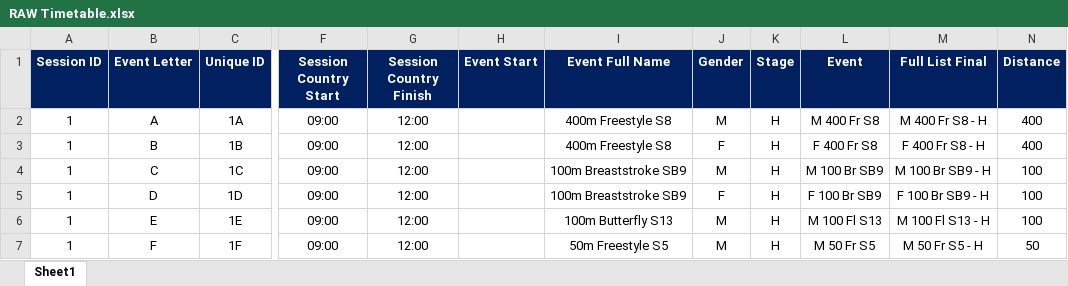
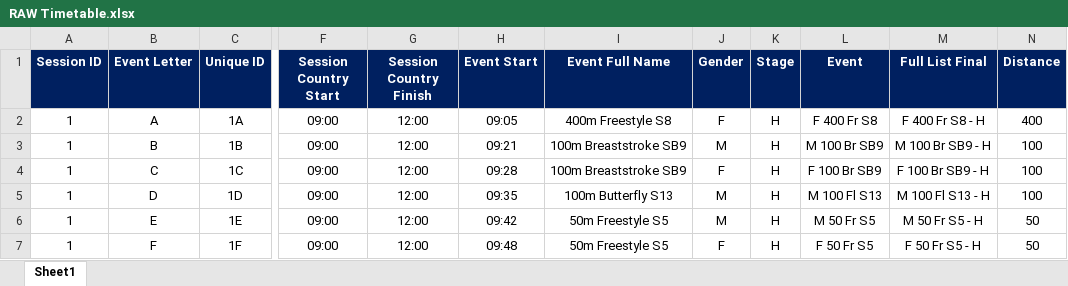
Before and after one commit to matthewmilligan1/Para_World_Championships_Schedule_Viewer, an Excel workbook: RAW Timetable.xlsx, sheet Sheet1, drawn as a sheet; only a part is shown, gaps mark what is left out; values as stored, in another font and other column widths than the file's, no borders; the diff covers the shown part only; the diff names each change by its address in the sheet, - before the commit and + after, or states it on an @@ line.

Commit message:
Add files via upload

```diff
--- a/RAW Timetable.xlsx (sheet Sheet1)
+++ b/RAW Timetable.xlsx (sheet Sheet1)
-H2 (Event Start): (empty)
+H2 (Event Start): 09:05
-J2 (Gender): M
+J2 (Gender): F
-L2 (Event): M 400 Fr S8
+L2 (Event): F 400 Fr S8
-M2 (Full List Final): M 400 Fr S8 - H
+M2 (Full List Final): F 400 Fr S8 - H
-H3 (Event Start): (empty)
+H3 (Event Start): 09:21
-I3 (Event Full Name): 400m Freestyle S8
+I3 (Event Full Name): 100m Breaststroke SB9
-J3 (Gender): F
+J3 (Gender): M
-L3 (Event): F 400 Fr S8
+L3 (Event): M 100 Br SB9
-M3 (Full List Final): F 400 Fr S8 - H
+M3 (Full List Final): M 100 Br SB9 - H
-N3 (Distance): 400
+N3 (Distance): 100
-H4 (Event Start): (empty)
+H4 (Event Start): 09:28
-J4 (Gender): M
+J4 (Gender): F
-L4 (Event): M 100 Br SB9
+L4 (Event): F 100 Br SB9
-M4 (Full List Final): M 100 Br SB9 - H
+M4 (Full List Final): F 100 Br SB9 - H
-H5 (Event Start): (empty)
+H5 (Event Start): 09:35
-I5 (Event Full Name): 100m Breaststroke SB9
+I5 (Event Full Name): 100m Butterfly S13
-J5 (Gender): F
+J5 (Gender): M
-L5 (Event): F 100 Br SB9
+L5 (Event): M 100 Fl S13
-M5 (Full List Final): F 100 Br SB9 - H
+M5 (Full List Final): M 100 Fl S13 - H
-H6 (Event Start): (empty)
+H6 (Event Start): 09:42
-I6 (Event Full Name): 100m Butterfly S13
+I6 (Event Full Name): 50m Freestyle S5
-L6 (Event): M 100 Fl S13
+L6 (Event): M 50 Fr S5
-M6 (Full List Final): M 100 Fl S13 - H
+M6 (Full List Final): M 50 Fr S5 - H
-N6 (Distance): 100
+N6 (Distance): 50
-H7 (Event Start): (empty)
+H7 (Event Start): 09:48
-J7 (Gender): M
+J7 (Gender): F
-L7 (Event): M 50 Fr S5
+L7 (Event): F 50 Fr S5
-M7 (Full List Final): M 50 Fr S5 - H
+M7 (Full List Final): F 50 Fr S5 - H
```
Also changed, not shown: 1 removed row and 326 edited cells elsewhere in this sheet.
